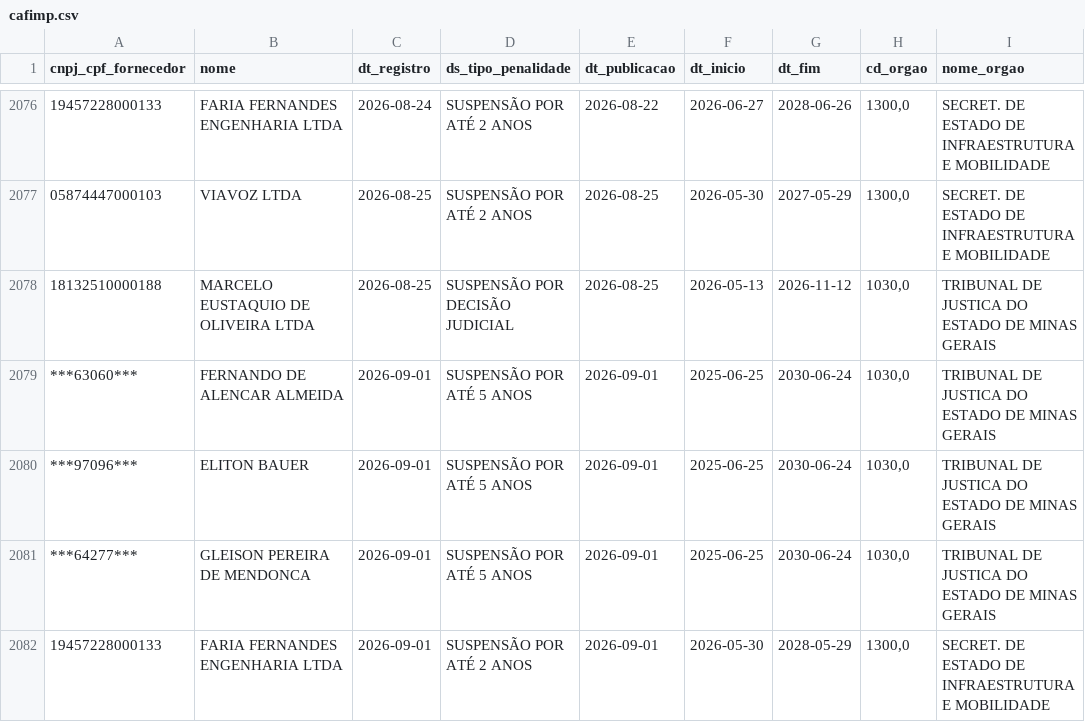
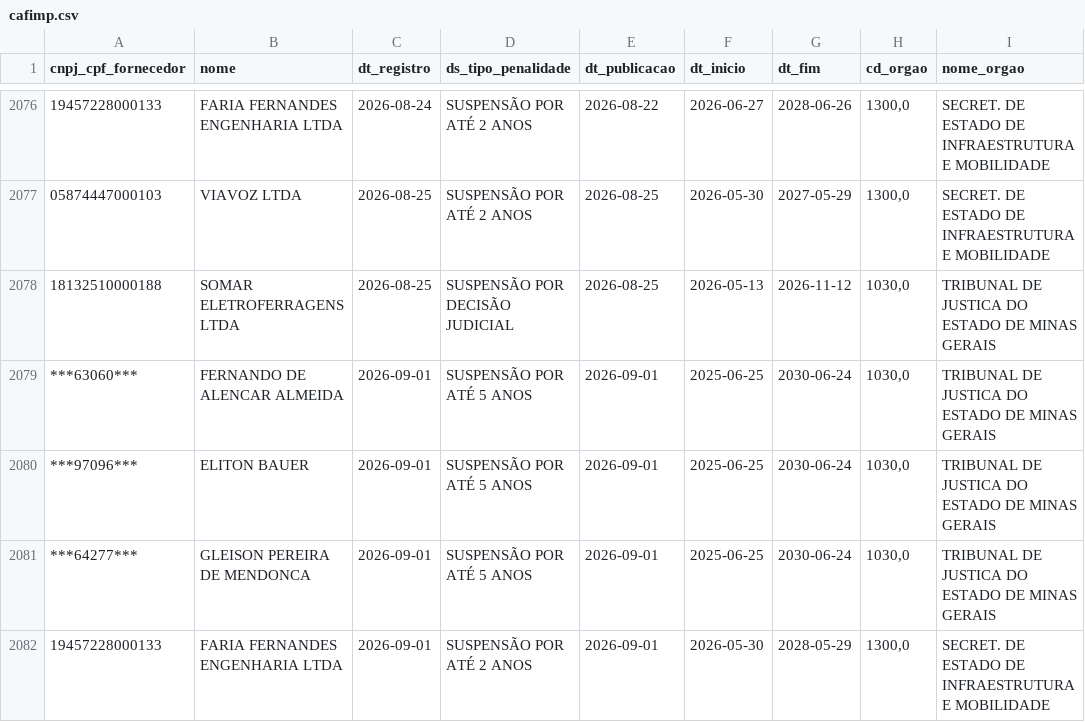
Before and after one commit to transparencia-mg/portal_cafimp, a CSV file: dataset/data/cafimp.csv, drawn as a sheet; only a part is shown, gaps mark what is left out; the diff names each change by its address in the sheet, - before the commit and + after, or states it on an @@ line.

```diff
--- a/dataset/data/cafimp.csv
+++ b/dataset/data/cafimp.csv
-B2078 (nome): MARCELO EUSTAQUIO DE OLIVEIRA LTDA
+B2078 (nome): SOMAR ELETROFERRAGENS LTDA
```
